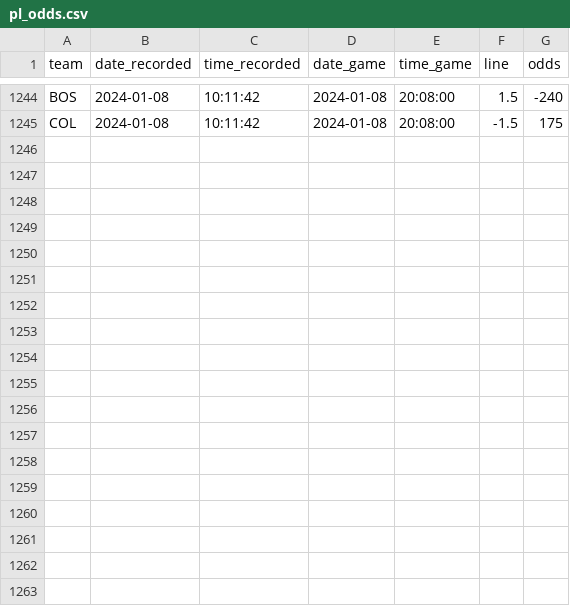
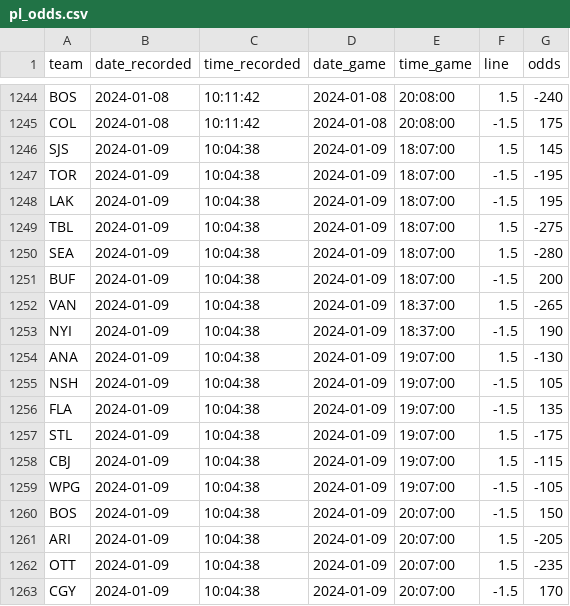
Before and after one commit to michalekb11/NHL-expected-goals, a CSV file: data/daily/odds/pl_odds.csv, drawn as a sheet; only a part is shown, gaps mark what is left out; the diff names each change by its address in the sheet, - before the commit and + after, or states it on an @@ line.

```diff
--- a/data/daily/odds/pl_odds.csv
+++ b/data/daily/odds/pl_odds.csv
+row 1246: SJS | 2024-01-09 | 10:04:38 | 2024-01-09 | 18:07:00 | 1.5 | 145
+row 1247: TOR | 2024-01-09 | 10:04:38 | 2024-01-09 | 18:07:00 | -1.5 | -195
+row 1248: LAK | 2024-01-09 | 10:04:38 | 2024-01-09 | 18:07:00 | -1.5 | 195
+row 1249: TBL | 2024-01-09 | 10:04:38 | 2024-01-09 | 18:07:00 | 1.5 | -275
+row 1250: SEA | 2024-01-09 | 10:04:38 | 2024-01-09 | 18:07:00 | 1.5 | -280
+row 1251: BUF | 2024-01-09 | 10:04:38 | 2024-01-09 | 18:07:00 | -1.5 | 200
+row 1252: VAN | 2024-01-09 | 10:04:38 | 2024-01-09 | 18:37:00 | 1.5 | -265
+row 1253: NYI | 2024-01-09 | 10:04:38 | 2024-01-09 | 18:37:00 | -1.5 | 190
+row 1254: ANA | 2024-01-09 | 10:04:38 | 2024-01-09 | 19:07:00 | 1.5 | -130
+row 1255: NSH | 2024-01-09 | 10:04:38 | 2024-01-09 | 19:07:00 | -1.5 | 105
+row 1256: FLA | 2024-01-09 | 10:04:38 | 2024-01-09 | 19:07:00 | -1.5 | 135
+row 1257: STL | 2024-01-09 | 10:04:38 | 2024-01-09 | 19:07:00 | 1.5 | -175
+row 1258: CBJ | 2024-01-09 | 10:04:38 | 2024-01-09 | 19:07:00 | 1.5 | -115
+row 1259: WPG | 2024-01-09 | 10:04:38 | 2024-01-09 | 19:07:00 | -1.5 | -105
+row 1260: BOS | 2024-01-09 | 10:04:38 | 2024-01-09 | 20:07:00 | -1.5 | 150
+row 1261: ARI | 2024-01-09 | 10:04:38 | 2024-01-09 | 20:07:00 | 1.5 | -205
+row 1262: OTT | 2024-01-09 | 10:04:38 | 2024-01-09 | 20:07:00 | 1.5 | -235
+row 1263: CGY | 2024-01-09 | 10:04:38 | 2024-01-09 | 20:07:00 | -1.5 | 170
```
Also changed, not shown: data/daily/DF_projected_goalies.csv, data/daily/odds/60min_odds.csv, 5 other files.
